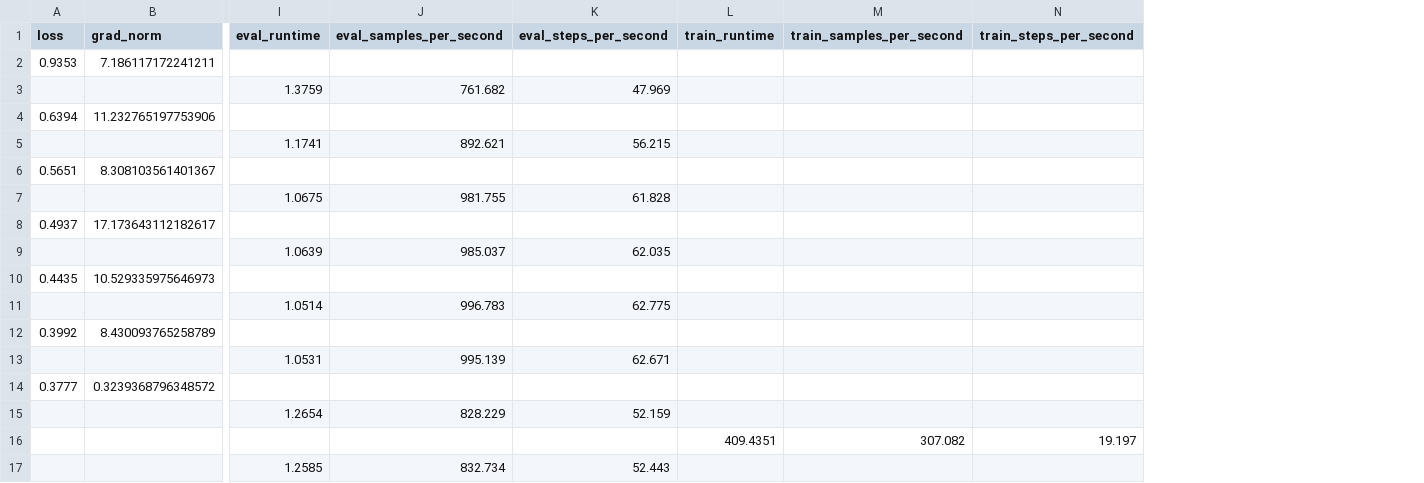
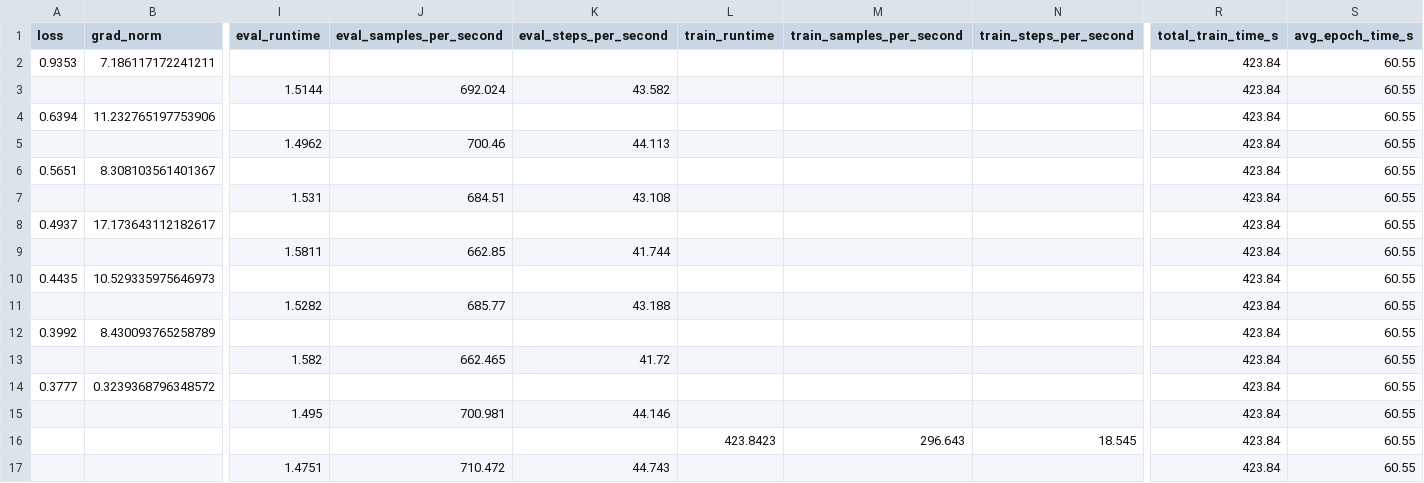
Before and after one commit to JeroLloyd/Optimized-DAPT-Distil, a CSV file: reports/metrics/stage2_logs/model_b_lr_1.5e-05.csv, drawn as a sheet; only a part is shown, gaps mark what is left out; the diff names each change by its address in the sheet, - before the commit and + after, or states it on an @@ line.

```diff
--- a/reports/metrics/stage2_logs/model_b_lr_1.5e-05.csv
+++ b/reports/metrics/stage2_logs/model_b_lr_1.5e-05.csv
+column R (total_train_time_s), rows 2-17: all 423.84
+column S (avg_epoch_time_s), rows 2-17: all 60.55
-I3 (eval_runtime): 1.3759
+I3 (eval_runtime): 1.5144
-J3 (eval_samples_per_second): 761.682
+J3 (eval_samples_per_second): 692.024
-K3 (eval_steps_per_second): 47.969
+K3 (eval_steps_per_second): 43.582
-I5 (eval_runtime): 1.1741
+I5 (eval_runtime): 1.4962
-J5 (eval_samples_per_second): 892.621
+J5 (eval_samples_per_second): 700.46
-K5 (eval_steps_per_second): 56.215
+K5 (eval_steps_per_second): 44.113
-I7 (eval_runtime): 1.0675
+I7 (eval_runtime): 1.531
-J7 (eval_samples_per_second): 981.755
+J7 (eval_samples_per_second): 684.51
-K7 (eval_steps_per_second): 61.828
+K7 (eval_steps_per_second): 43.108
-I9 (eval_runtime): 1.0639
+I9 (eval_runtime): 1.5811
-J9 (eval_samples_per_second): 985.037
+J9 (eval_samples_per_second): 662.85
-K9 (eval_steps_per_second): 62.035
+K9 (eval_steps_per_second): 41.744
-I11 (eval_runtime): 1.0514
+I11 (eval_runtime): 1.5282
-J11 (eval_samples_per_second): 996.783
+J11 (eval_samples_per_second): 685.77
-K11 (eval_steps_per_second): 62.775
+K11 (eval_steps_per_second): 43.188
-I13 (eval_runtime): 1.0531
+I13 (eval_runtime): 1.582
-J13 (eval_samples_per_second): 995.139
+J13 (eval_samples_per_second): 662.465
-K13 (eval_steps_per_second): 62.671
+K13 (eval_steps_per_second): 41.72
-I15 (eval_runtime): 1.2654
+I15 (eval_runtime): 1.495
-J15 (eval_samples_per_second): 828.229
+J15 (eval_samples_per_second): 700.981
-K15 (eval_steps_per_second): 52.159
+K15 (eval_steps_per_second): 44.146
-L16 (train_runtime): 409.4351
+L16 (train_runtime): 423.8423
-M16 (train_samples_per_second): 307.082
+M16 (train_samples_per_second): 296.643
-N16 (train_steps_per_second): 19.197
+N16 (train_steps_per_second): 18.545
-I17 (eval_runtime): 1.2585
+I17 (eval_runtime): 1.4751
-J17 (eval_samples_per_second): 832.734
+J17 (eval_samples_per_second): 710.472
-K17 (eval_steps_per_second): 52.443
+K17 (eval_steps_per_second): 44.743
```
Also changed, not shown: reports/metrics/stage2_logs/model_a_lr_1.5e-05.csv, reports/metrics/stage2_logs/model_a_lr_1e-05.csv, 10 other files.
